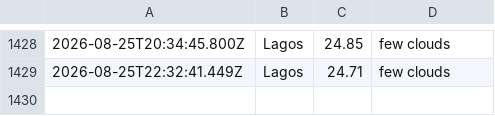
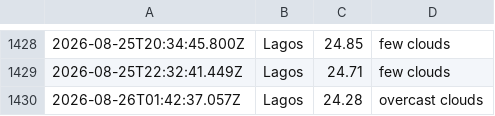
Before and after one commit to Obiuno/waether-api, a CSV file: data/weather_log.csv, drawn as a sheet; only a part is shown, gaps mark what is left out; the diff names each change by its address in the sheet, - before the commit and + after, or states it on an @@ line.

```diff
--- a/data/weather_log.csv
+++ b/data/weather_log.csv
+row 1430: 2026-08-26T01:42:37.057Z | Lagos | 24.28 | overcast clouds
```
Also changed, not shown: 1 other file.
